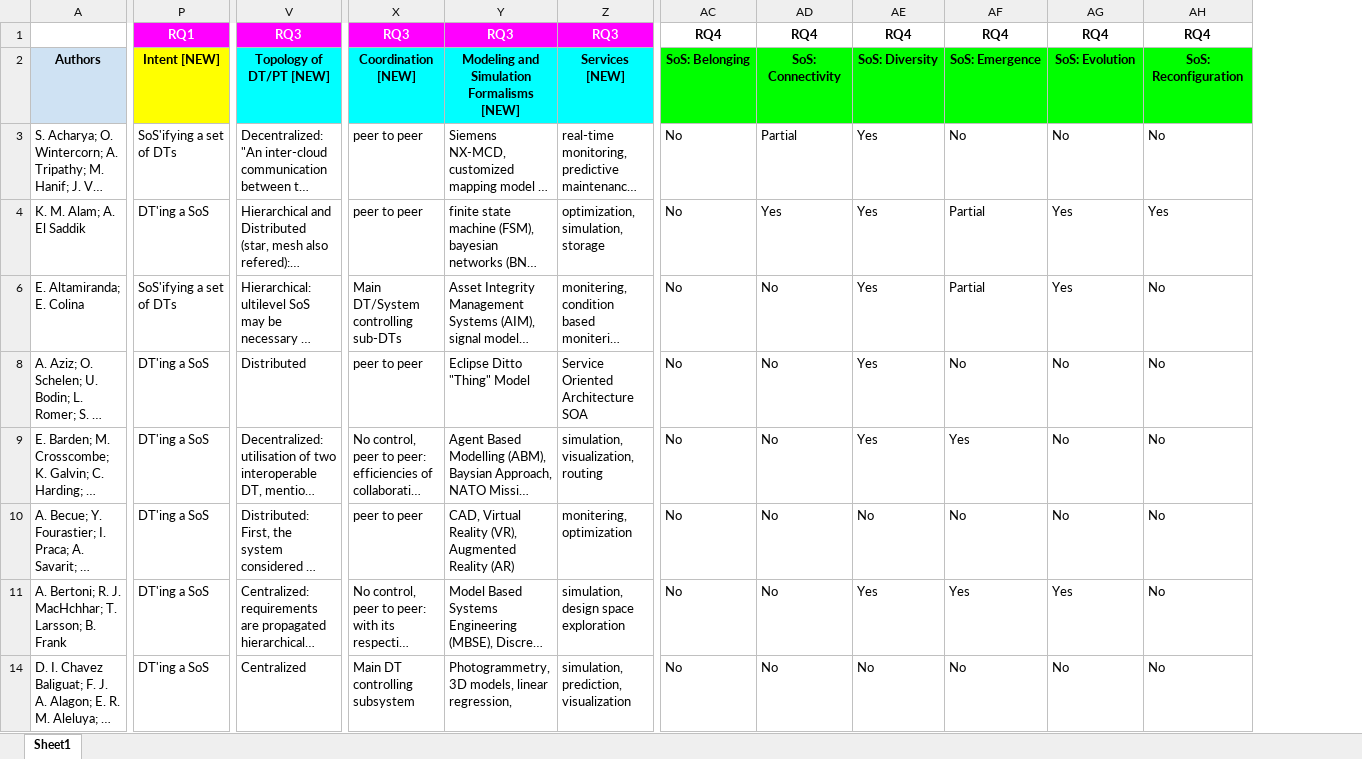
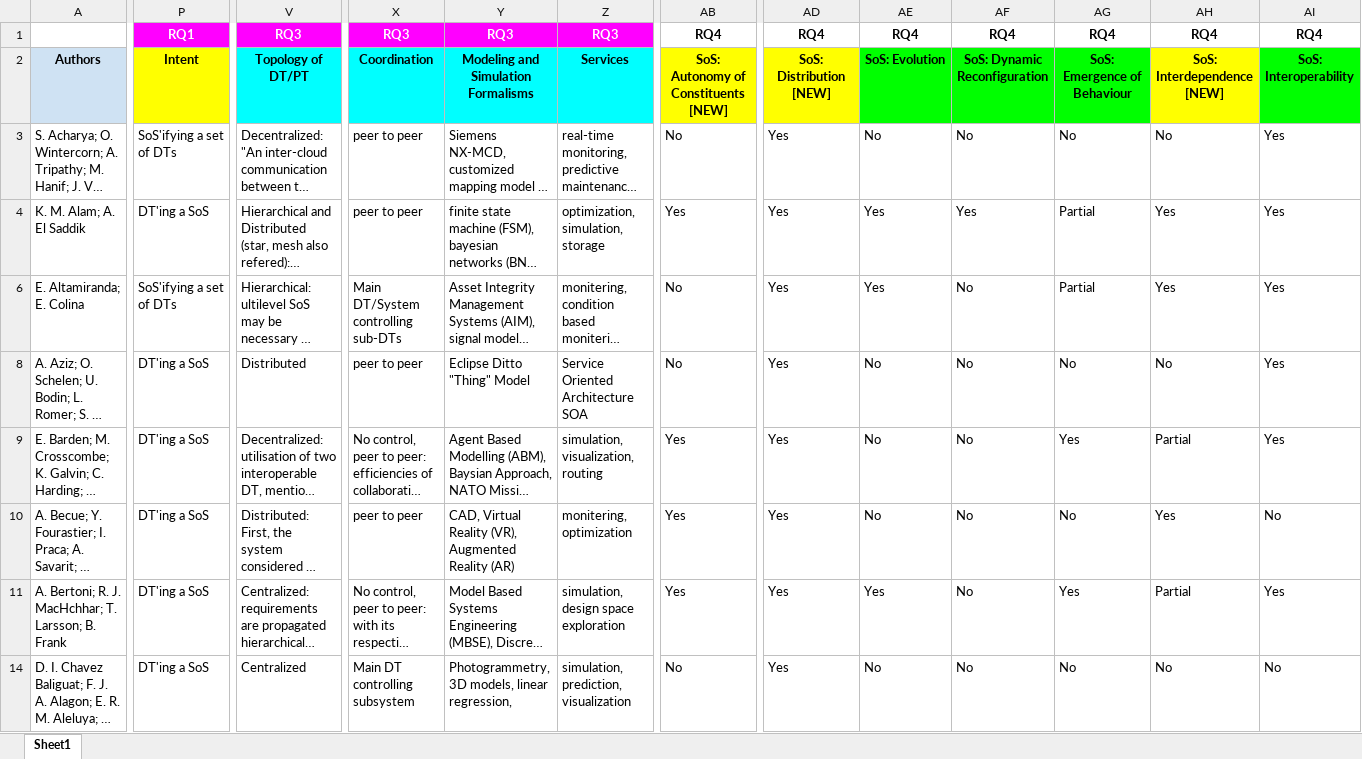
Before and after one commit to ssm-lab/system-of-twinned-systems-replication-package, an Excel workbook: data/Data extraction sheet.xlsx, sheet Sheet1, drawn as a sheet; only a part is shown, gaps mark what is left out; long unchanged cells end in …; values as stored, in another font and other column widths than the file's, no borders; charts and pictures not drawn; removed rows and columns are numbered as before the commit, all else as after; the diff covers the shown part only; the diff names each change by its address in the sheet, - before the commit and + after, or states it on an @@ line.

Commit message:
update column names

```diff
--- a/data/Data extraction sheet.xlsx (sheet Sheet1)
+++ b/data/Data extraction sheet.xlsx (sheet Sheet1)
+column AB, rows 1-14: RQ4 | SoS: Autonomy of Constituents [NEW] | No | Yes | No | No | Yes | Yes | Yes | No
-column AC, rows 1-14: RQ4 | SoS: Belonging | No | No | No | No | No | No | No | No
+column AI, rows 1-14: RQ4 | SoS: Interoperability | Yes | Yes | Yes | Yes | Yes | No | Yes | No
-P2: Intent [NEW]
+P2: Intent
-V2: Topology of DT/PT [NEW]
+V2: Topology of DT/PT
-X2: Coordination [NEW]
+X2: Coordination
-Y2: Modeling and Simulation Formalisms [NEW]
+Y2: Modeling and Simulation Formalisms
-Z2: Services [NEW]
+Z2: Services
-AD2: SoS: Connectivity
+AD2: SoS: Distribution [NEW]
-AD2 fill: #00FF00
+AD2 fill: #FFFF00
-AE2: SoS: Diversity
+AE2: SoS: Evolution
-AF2: SoS: Emergence
+AF2: SoS: Dynamic Reconfiguration
-AG2: SoS: Evolution
+AG2: SoS: Emergence of Behaviour
-AH2: SoS: Reconfiguration
+AH2: SoS: Interdependence [NEW]
-AH2 fill: #00FF00
+AH2 fill: #FFFF00
-AD3: Partial
+AD3: Yes
-AE3: Yes
+AE3: No
-AF4: Partial
+AF4: Yes
-AG4: Yes
+AG4: Partial
-AD6: No
+AD6: Yes
-AF6: Partial
+AF6: No
-AG6: Yes
+AG6: Partial
-AH6: No
+AH6: Yes
-AD8:AD11: No
+AD8:AD11: Yes
-AE8:AE9: Yes
+AE8:AE9: No
-AF9: Yes
+AF9: No
-AG9: No
+AG9: Yes
-AH9: No
+AH9: Partial
-AH10: No
+AH10: Yes
-AF11: Yes
+AF11: No
-AH11: No
+AH11: Partial
-AD14: No
+AD14: Yes
```
Also changed, not shown: 169 edited cells elsewhere in this sheet, formulas that keep their value, 8 other files.
